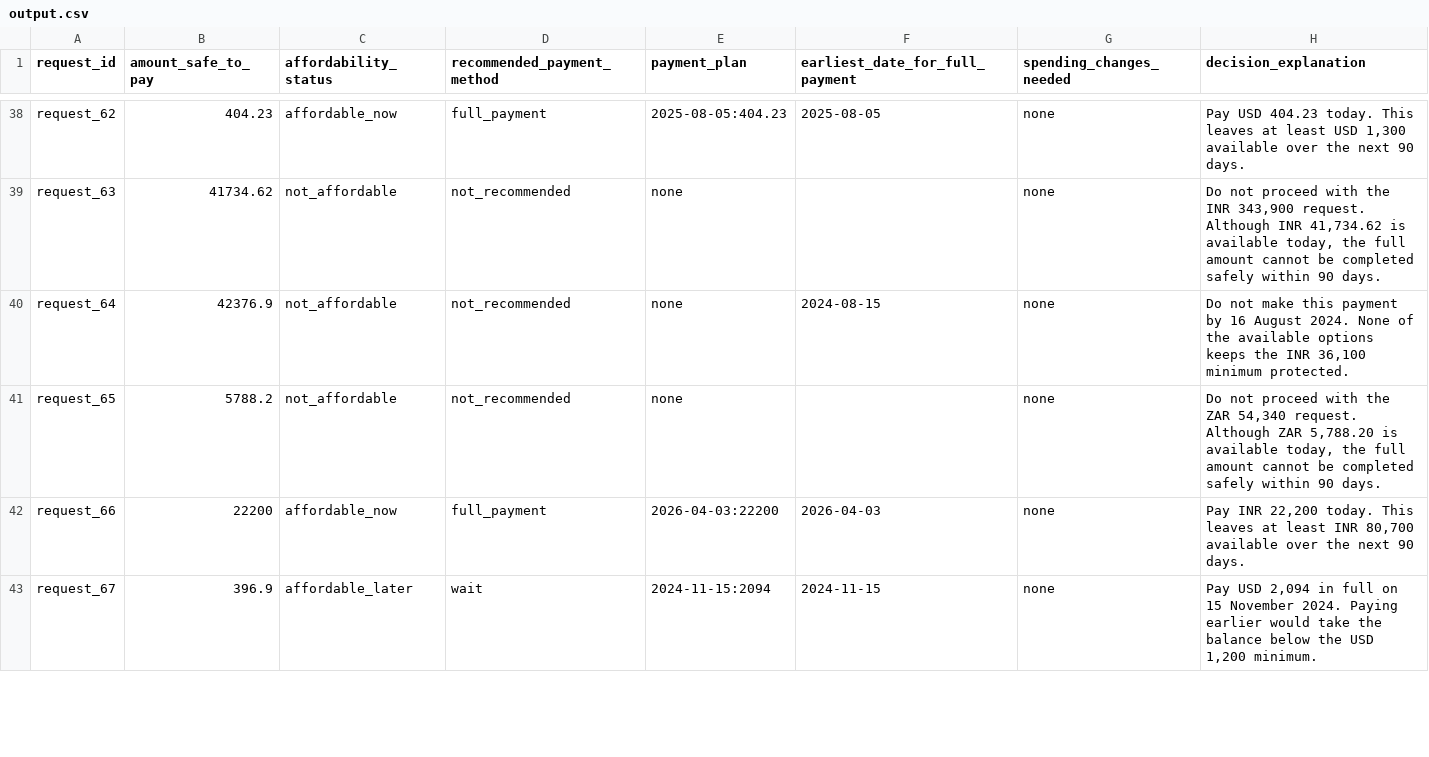
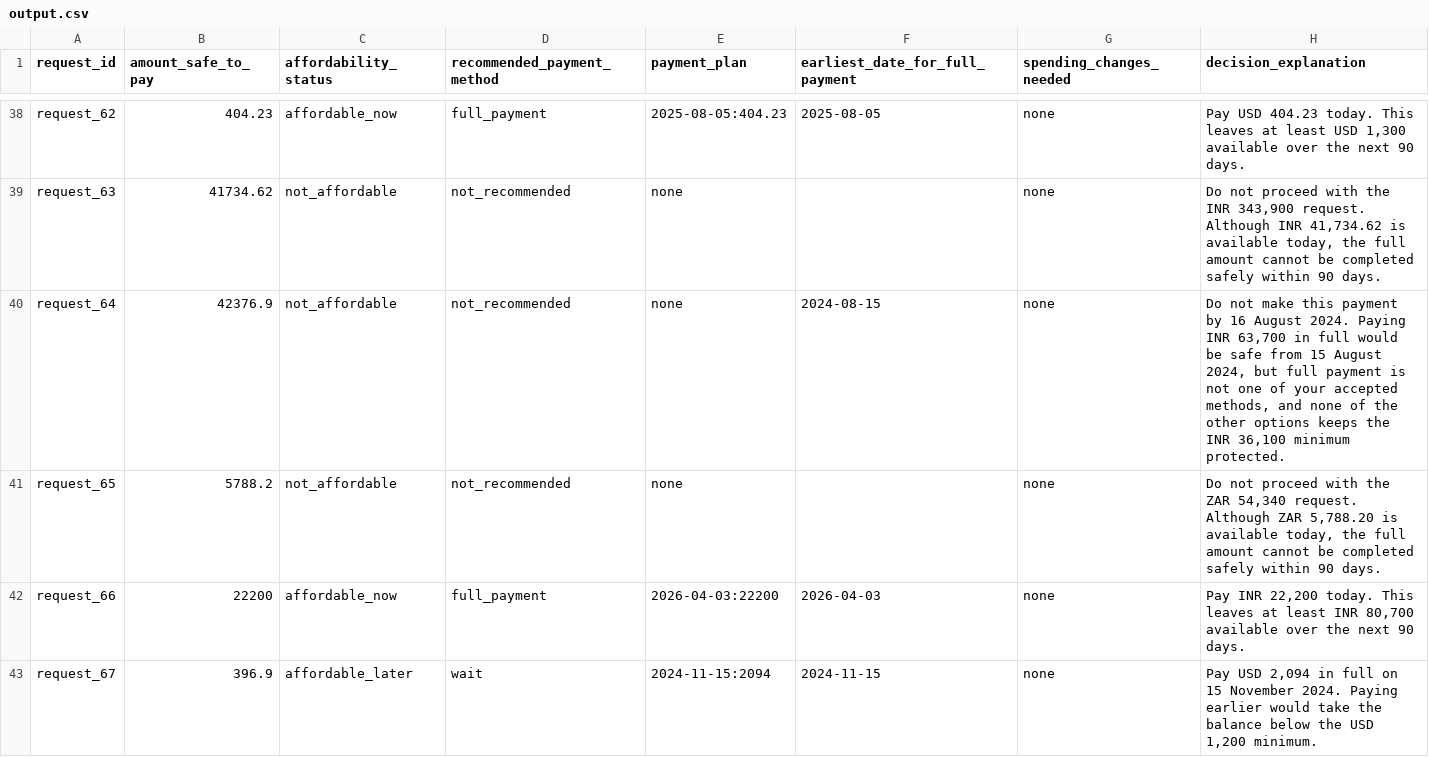
Before and after one commit to JSBtechnologies/buy-or-wait, a CSV file: output.csv, drawn as a sheet; only a part is shown, gaps mark what is left out; the diff covers the shown part only.

```diff
--- a/output.csv
+++ b/output.csv
@@ -39,3 +39,3 @@ request_62,404.23,affordable_now,full_payment,2025-08-05:404.23,2025-08-05,none,
 request_63,41734.62,not_affordable,not_recommended,none,,none,"Do not proceed with the INR 343,900 request. Although INR 41,734.62 is available today, the full amount cannot be completed safely within 90 days."
-request_64,42376.9,not_affordable,not_recommended,none,2024-08-15,none,"Do not make this payment by 16 August 2024. None of the available options keeps the INR 36,100 minimum protected."
+request_64,42376.9,not_affordable,not_recommended,none,2024-08-15,none,"Do not make this payment by 16 August 2024. Paying INR 63,700 in full would be safe from 15 August 2024, but full payment is not one of your accepted methods, and none of the other options keeps the INR 36,100 minimum protected."
 request_65,5788.2,not_affordable,not_recommended,none,,none,"Do not proceed with the ZAR 54,340 request. Although ZAR 5,788.20 is available today, the full amount cannot be completed safely within 90 days."
```
Also changed, not shown: 3 edited cells elsewhere in this file, 1 other file.
